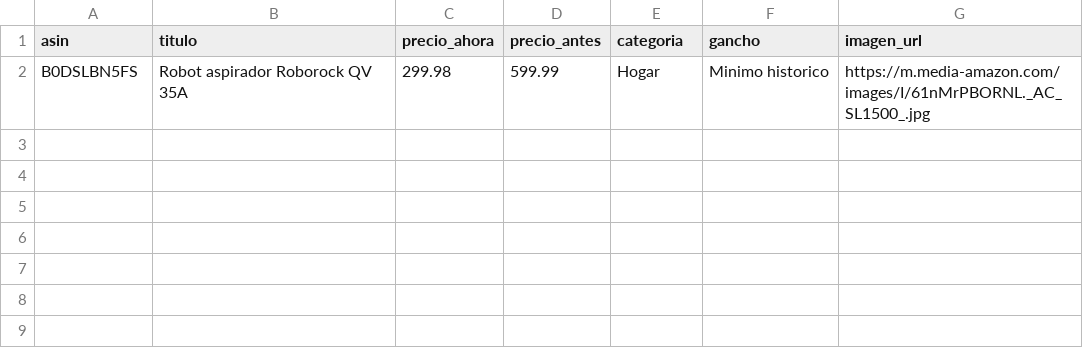
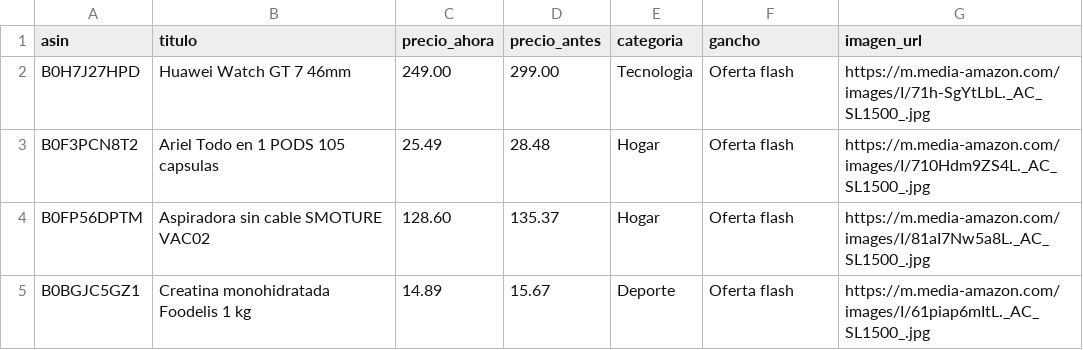
Before and after one commit to CholloPage/chollos-bot, a CSV file: ofertas.csv, drawn as a sheet; removed rows and columns are numbered as before the commit, all else as after; the diff names each change by its address in the sheet, - before the commit and + after, or states it on an @@ line.

Commit message:
Replace old product with new offers in ofertas.csv
Updated ofertas.csv to replace an old product with new products and their details.

```diff
--- a/ofertas.csv
+++ b/ofertas.csv
-row 2: B0DSLBN5FS | Robot aspirador Roborock QV 35A | 299.98 | 599.99 | Hogar | Minimo historico | https://m.media-amazon.com/images/I/61nMrPBORNL._AC_SL1500_.jpg
+row 2: B0H7J27HPD | Huawei Watch GT 7 46mm | 249.00 | 299.00 | Tecnologia | Oferta flash | https://m.media-amazon.com/images/I/71h-SgYtLbL._AC_SL1500_.jpg
+row 3: B0F3PCN8T2 | Ariel Todo en 1 PODS 105 capsulas | 25.49 | 28.48 | Hogar | Oferta flash | https://m.media-amazon.com/images/I/710Hdm9ZS4L._AC_SL1500_.jpg
+row 4: B0FP56DPTM | Aspiradora sin cable SMOTURE VAC02 | 128.60 | 135.37 | Hogar | Oferta flash | https://m.media-amazon.com/images/I/81aI7Nw5a8L._AC_SL1500_.jpg
+row 5: B0BGJC5GZ1 | Creatina monohidratada Foodelis 1 kg | 14.89 | 15.67 | Deporte | Oferta flash | https://m.media-amazon.com/images/I/61piap6mItL._AC_SL1500_.jpg
```
